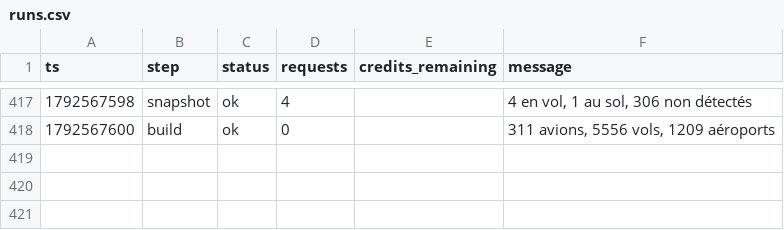
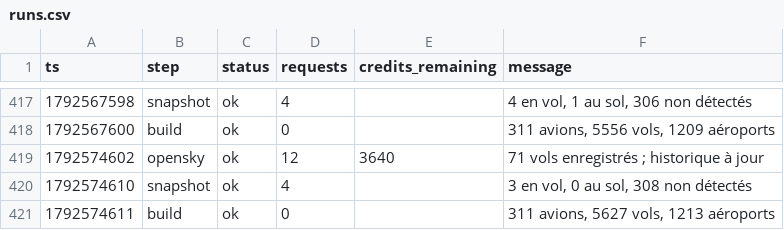
Before and after one commit to phelelep/Jet_Scrapper, a CSV file: data/runs.csv, drawn as a sheet; only a part is shown, gaps mark what is left out.

```diff
--- a/data/runs.csv
+++ b/data/runs.csv
@@ -418 +418,4 @@ ts,step,status,requests,credits_remaining,message
 1792567600,build,ok,0,,"311 avions, 5556 vols, 1209 aéroports"
+1792574602,opensky,ok,12,3640,71 vols enregistrés ; historique à jour
+1792574610,snapshot,ok,4,,"3 en vol, 0 au sol, 308 non détectés"
+1792574611,build,ok,0,,"311 avions, 5627 vols, 1213 aéroports"
```
Also changed, not shown: data/flights.csv, data/windows.csv, 1 other file.
